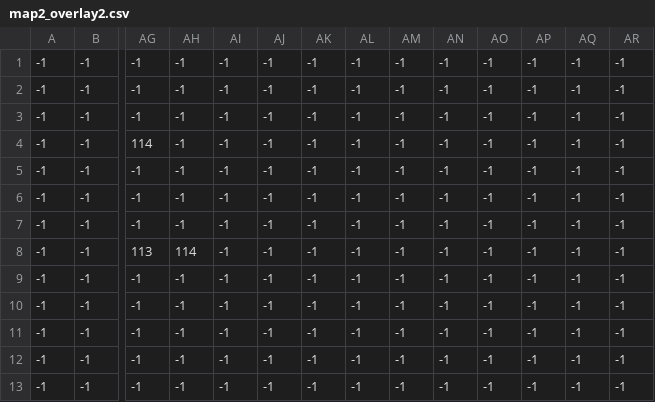
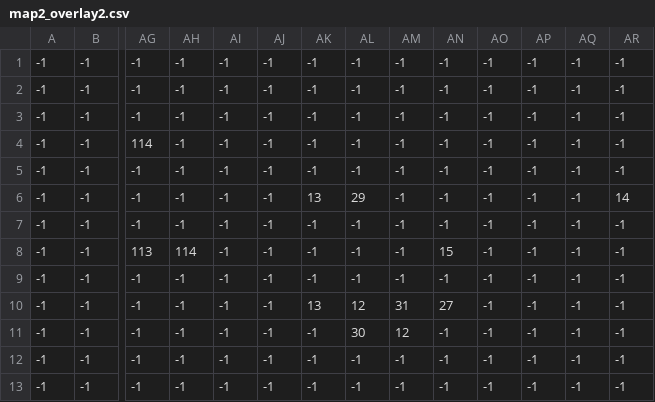
Before and after one commit to Titwin/NearymQuest, a CSV file: ressources/map2_overlay2.csv, drawn as a sheet; only a part is shown, gaps mark what is left out; removed rows and columns are numbered as before the commit, all else as after; rows hold the shown columns only; the diff names each change by its address in the sheet, - before the commit and + after, or states it on an @@ line.

```diff
--- a/ressources/map2_overlay2.csv
+++ b/ressources/map2_overlay2.csv
+row 6: -1 | -1 | -1 | -1 | -1 | -1 | 13 | 29 | -1 | -1 | -1 | -1 | -1 | 14
-row 7: -1 | -1 | -1 | -1 | -1 | -1 | -1 | -1 | -1 | -1 | -1 | -1 | -1 | -1
-AN8: -1
+AN8: 15
-AK10: -1
+AK10: 13
-AL10: -1
+AL10: 12
-AM10: -1
+AM10: 31
-AN10: -1
+AN10: 27
-AL11: -1
+AL11: 30
-AM11: -1
+AM11: 12
```
Also changed, not shown: ressources/map2_background.csv, ressources/map2_objects1.csv, 5 other files.
